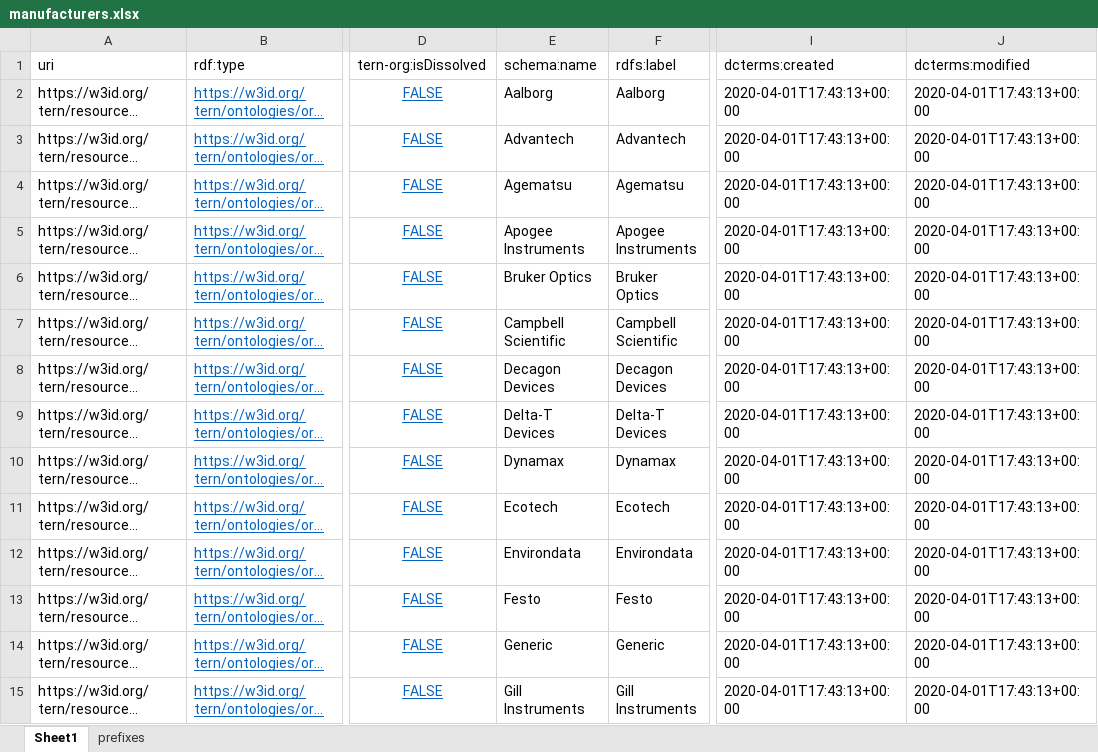
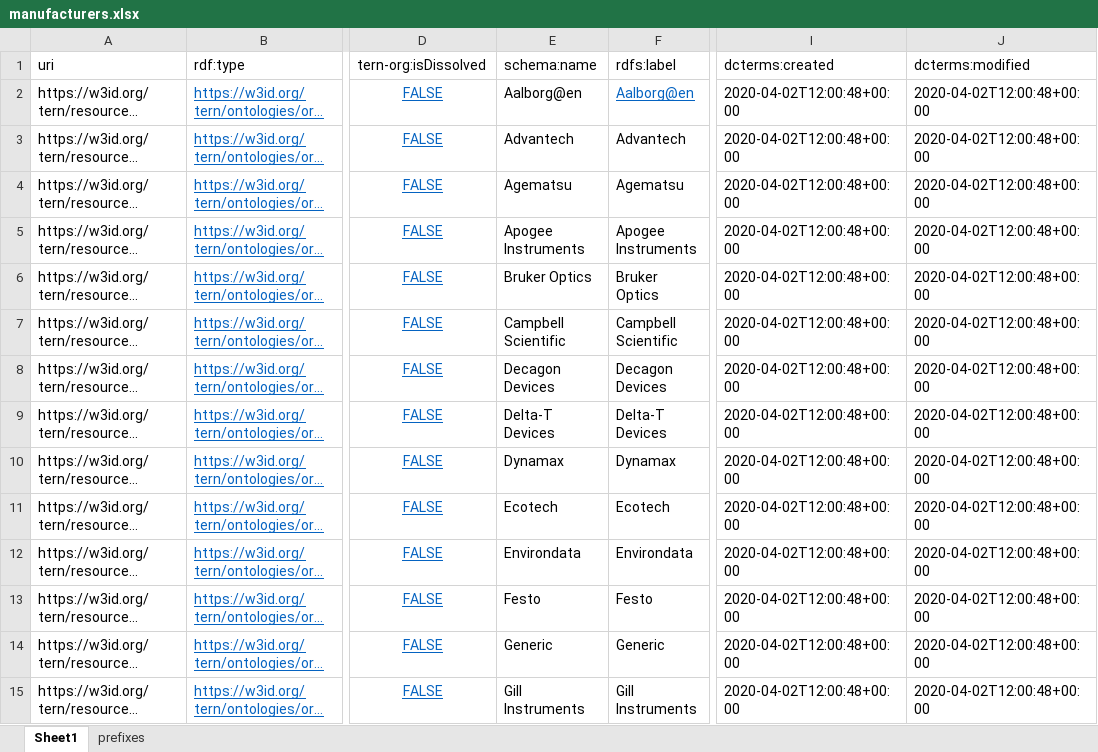
Before and after one commit to edmondchuc/excel2rdf, an Excel workbook: examples/manufacturers.xlsx, sheet Sheet1, drawn as a sheet; only a part is shown, gaps mark what is left out; long unchanged cells end in …; values as stored, in another font and other column widths than the file's, no borders; the diff covers the shown part only; the diff names each change by its address in the sheet, - before the commit and + after, or states it on an @@ line.

```diff
--- a/examples/manufacturers.xlsx (sheet Sheet1)
+++ b/examples/manufacturers.xlsx (sheet Sheet1)
-E2 (schema:name): Aalborg
+E2 (schema:name): Aalborg@en
-F2 (rdfs:label): Aalborg
+F2 (rdfs:label): Aalborg@en
@@ F2 underline: off → on, text colour: black → #0563C1 @@
-I2:I15 (dcterms:created): 2020-04-01T17:43:13+00:00
+I2:I15 (dcterms:created): 2020-04-02T12:00:48+00:00
-J2:J15 (dcterms:modified): 2020-04-01T17:43:13+00:00
+J2:J15 (dcterms:modified): 2020-04-02T12:00:48+00:00
```
Also changed, not shown: 76 edited cells elsewhere in this sheet, 3 other files.
